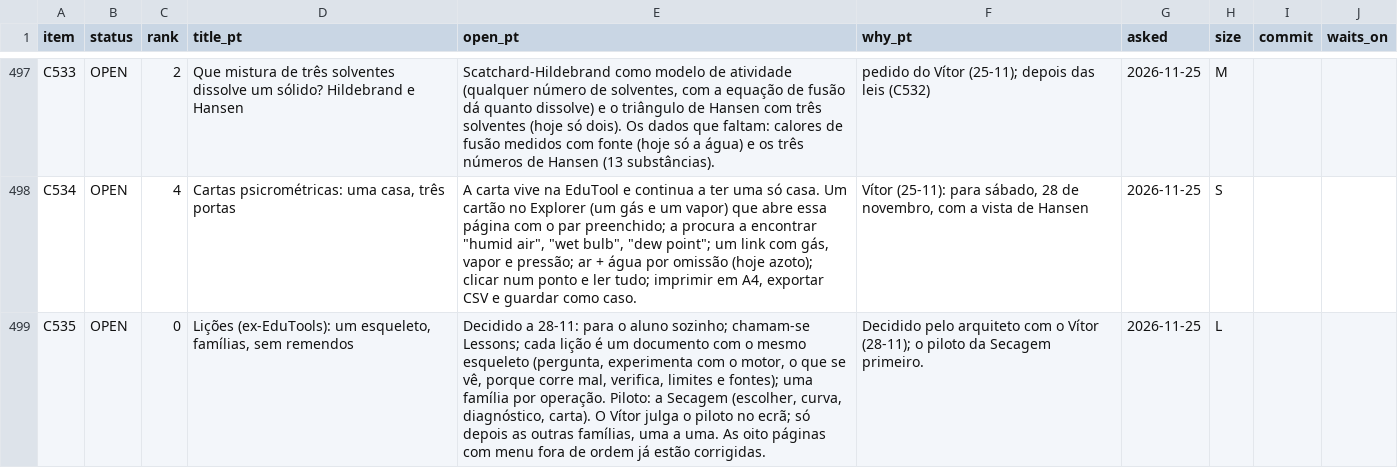
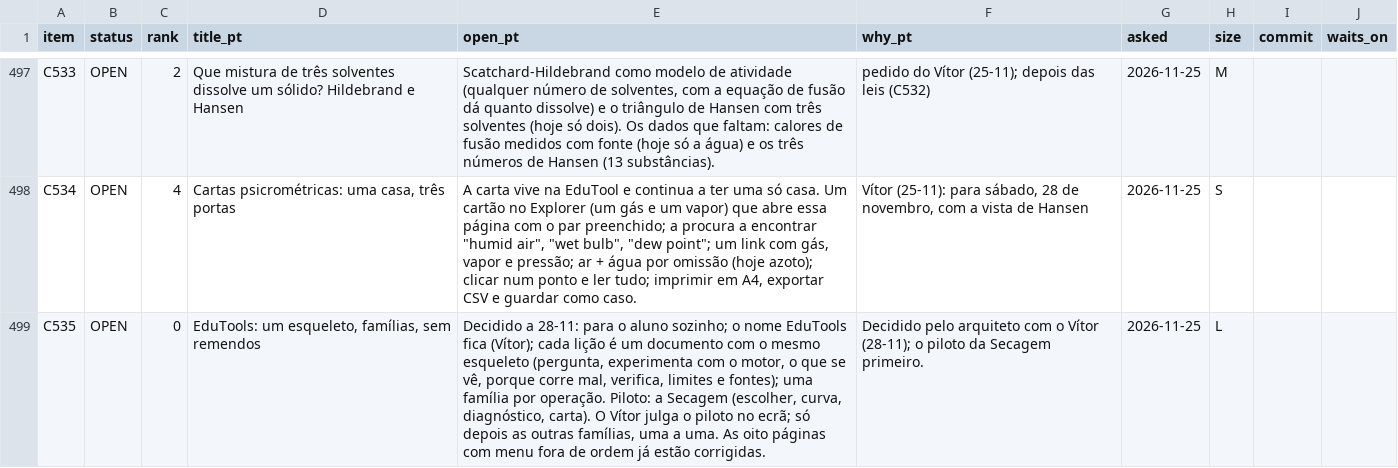
Before and after one commit to choupo-admin/choupo, a TSV file: BACKLOG.tsv, drawn as a sheet; only a part is shown, gaps mark what is left out.

Commit message:
C535: the name stays EduTools (Vítor)
Signed-off-by: Vítor Geraldes <talentgroundlda@gmail.com>

```diff
--- a/BACKLOG.tsv
+++ b/BACKLOG.tsv
@@ -498,2 +498,2 @@ C533	OPEN	2	Que mistura de três solventes dissolve um sólido? Hildebrand e Han
 C534	OPEN	4	Cartas psicrométricas: uma casa, três portas	A carta vive na EduTool e continua a ter uma só casa. Um cartão no Explorer (um gás e um vapor) que abre essa página com o par preenchido; a procura a encontrar "humid air", "wet bulb", "dew point"; um link com gás, vapor e pressão; ar + água por omissão (hoje azoto); clicar num ponto e ler tudo; imprimir em A4, exportar CSV e guardar como caso.	Vítor (25-11): para sábado, 28 de novembro, com a vista de Hansen	2026-11-25	S		
-C535	OPEN	0	Lições (ex-EduTools): um esqueleto, famílias, sem remendos	Decidido a 28-11: para o aluno sozinho; chamam-se Lessons; cada lição é um documento com o mesmo esqueleto (pergunta, experimenta com o motor, o que se vê, porque corre mal, verifica, limites e fontes); uma família por operação. Piloto: a Secagem (escolher, curva, diagnóstico, carta). O Vítor julga o piloto no ecrã; só depois as outras famílias, uma a uma. As oito páginas com menu fora de ordem já estão corrigidas.	Decidido pelo arquiteto com o Vítor (28-11); o piloto da Secagem primeiro.	2026-11-25	L		
+C535	OPEN	0	EduTools: um esqueleto, famílias, sem remendos	Decidido a 28-11: para o aluno sozinho; o nome EduTools fica (Vítor); cada lição é um documento com o mesmo esqueleto (pergunta, experimenta com o motor, o que se vê, porque corre mal, verifica, limites e fontes); uma família por operação. Piloto: a Secagem (escolher, curva, diagnóstico, carta). O Vítor julga o piloto no ecrã; só depois as outras famílias, uma a uma. As oito páginas com menu fora de ordem já estão corrigidas.	Decidido pelo arquiteto com o Vítor (28-11); o piloto da Secagem primeiro.	2026-11-25	L		
```
Also changed, not shown: 1 other file.
